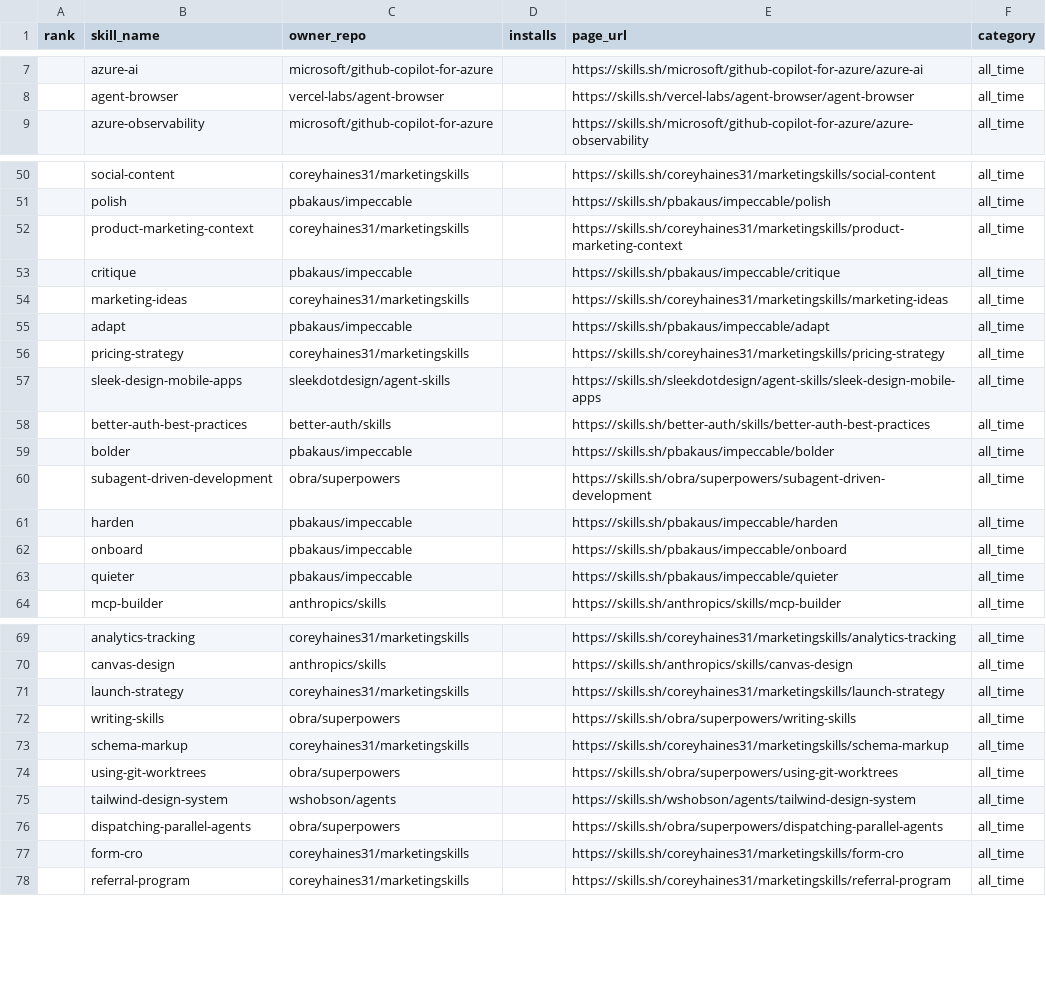
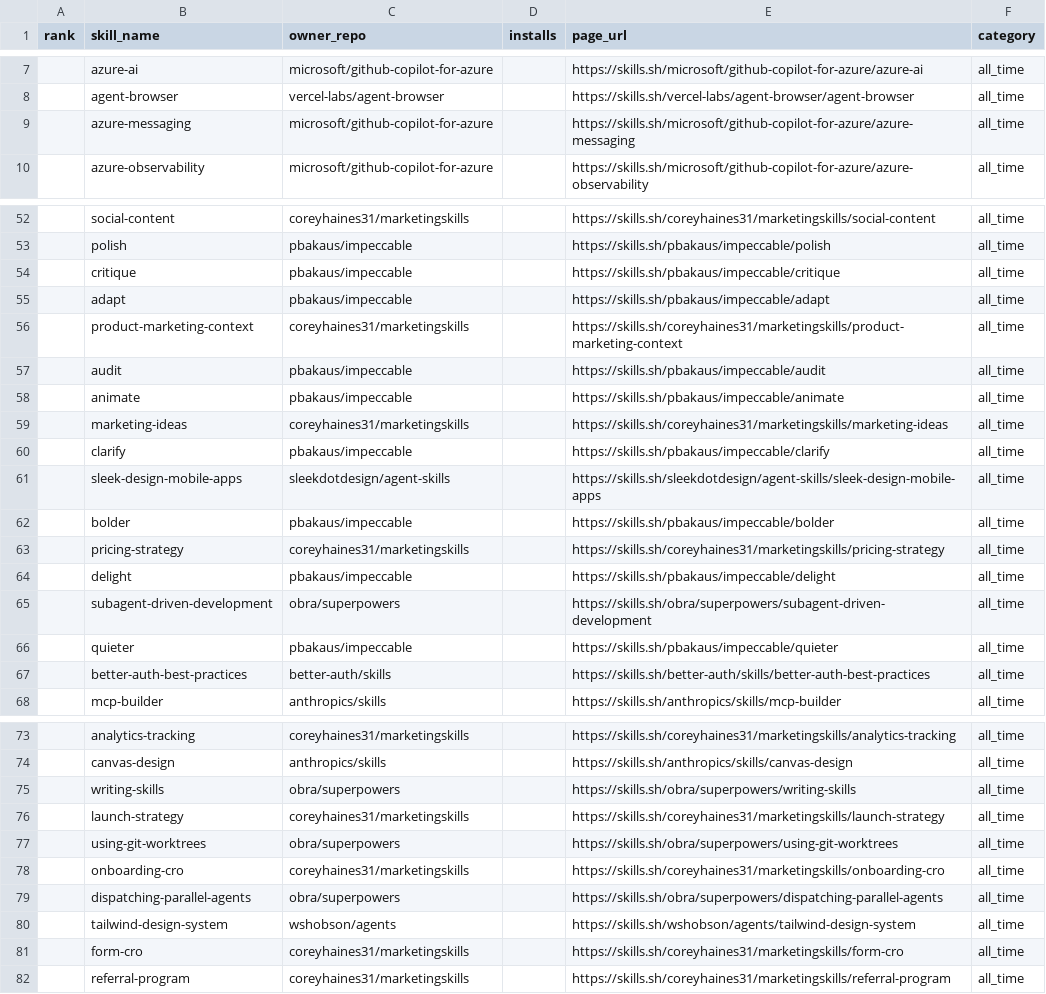
Before and after one commit to biyan113/skills.sh, a CSV file: skills_sh_list_all_time.csv, drawn as a sheet; only a part is shown, gaps mark what is left out; the diff covers the shown part only.

```diff
--- a/skills_sh_list_all_time.csv
+++ b/skills_sh_list_all_time.csv
@@ -8,2 +8,3 @@ rank,skill_name,owner_repo,installs,page_url,category
 ,agent-browser,vercel-labs/agent-browser,,https://skills.sh/vercel-labs/agent-browser/agent-browser,all_time
+,azure-messaging,microsoft/github-copilot-for-azure,,https://skills.sh/microsoft/github-copilot-for-azure/azure-messaging,all_time
 ,azure-observability,microsoft/github-copilot-for-azure,,https://skills.sh/microsoft/github-copilot-for-azure/azure-observability,all_time
@@ -51,14 +53,16 @@ rank,skill_name,owner_repo,installs,page_url,category
 ,polish,pbakaus/impeccable,,https://skills.sh/pbakaus/impeccable/polish,all_time
+,critique,pbakaus/impeccable,,https://skills.sh/pbakaus/impeccable/critique,all_time
+,adapt,pbakaus/impeccable,,https://skills.sh/pbakaus/impeccable/adapt,all_time
 ,product-marketing-context,coreyhaines31/marketingskills,,https://skills.sh/coreyhaines31/marketingskills/product-marketing-context,all_time
-,critique,pbakaus/impeccable,,https://skills.sh/pbakaus/impeccable/critique,all_time
+,audit,pbakaus/impeccable,,https://skills.sh/pbakaus/impeccable/audit,all_time
+,animate,pbakaus/impeccable,,https://skills.sh/pbakaus/impeccable/animate,all_time
 ,marketing-ideas,coreyhaines31/marketingskills,,https://skills.sh/coreyhaines31/marketingskills/marketing-ideas,all_time
-,adapt,pbakaus/impeccable,,https://skills.sh/pbakaus/impeccable/adapt,all_time
+,clarify,pbakaus/impeccable,,https://skills.sh/pbakaus/impeccable/clarify,all_time
+,sleek-design-mobile-apps,sleekdotdesign/agent-skills,,https://skills.sh/sleekdotdesign/agent-skills/sleek-design-mobile-apps,all_time
+,bolder,pbakaus/impeccable,,https://skills.sh/pbakaus/impeccable/bolder,all_time
 ,pricing-strategy,coreyhaines31/marketingskills,,https://skills.sh/coreyhaines31/marketingskills/pricing-strategy,all_time
-,sleek-design-mobile-apps,sleekdotdesign/agent-skills,,https://skills.sh/sleekdotdesign/agent-skills/sleek-design-mobile-apps,all_time
+,delight,pbakaus/impeccable,,https://skills.sh/pbakaus/impeccable/delight,all_time
+,subagent-driven-development,obra/superpowers,,https://skills.sh/obra/superpowers/subagent-driven-development,all_time
+,quieter,pbakaus/impeccable,,https://skills.sh/pbakaus/impeccable/quieter,all_time
 ,better-auth-best-practices,better-auth/skills,,https://skills.sh/better-auth/skills/better-auth-best-practices,all_time
-,bolder,pbakaus/impeccable,,https://skills.sh/pbakaus/impeccable/bolder,all_time
-,subagent-driven-development,obra/superpowers,,https://skills.sh/obra/superpowers/subagent-driven-development,all_time
-,harden,pbakaus/impeccable,,https://skills.sh/pbakaus/impeccable/harden,all_time
-,onboard,pbakaus/impeccable,,https://skills.sh/pbakaus/impeccable/onboard,all_time
-,quieter,pbakaus/impeccable,,https://skills.sh/pbakaus/impeccable/quieter,all_time
 ,mcp-builder,anthropics/skills,,https://skills.sh/anthropics/skills/mcp-builder,all_time
@@ -70,8 +74,8 @@ rank,skill_name,owner_repo,installs,page_url,category
 ,canvas-design,anthropics/skills,,https://skills.sh/anthropics/skills/canvas-design,all_time
+,writing-skills,obra/superpowers,,https://skills.sh/obra/superpowers/writing-skills,all_time
 ,launch-strategy,coreyhaines31/marketingskills,,https://skills.sh/coreyhaines31/marketingskills/launch-strategy,all_time
-,writing-skills,obra/superpowers,,https://skills.sh/obra/superpowers/writing-skills,all_time
-,schema-markup,coreyhaines31/marketingskills,,https://skills.sh/coreyhaines31/marketingskills/schema-markup,all_time
 ,using-git-worktrees,obra/superpowers,,https://skills.sh/obra/superpowers/using-git-worktrees,all_time
+,onboarding-cro,coreyhaines31/marketingskills,,https://skills.sh/coreyhaines31/marketingskills/onboarding-cro,all_time
+,dispatching-parallel-agents,obra/superpowers,,https://skills.sh/obra/superpowers/dispatching-parallel-agents,all_time
 ,tailwind-design-system,wshobson/agents,,https://skills.sh/wshobson/agents/tailwind-design-system,all_time
-,dispatching-parallel-agents,obra/superpowers,,https://skills.sh/obra/superpowers/dispatching-parallel-agents,all_time
 ,form-cro,coreyhaines31/marketingskills,,https://skills.sh/coreyhaines31/marketingskills/form-cro,all_time
```
Also changed, not shown: 4 added rows, 8 removed rows, 54 moved rows and 12 edited cells elsewhere in this file, skills_sh_list_hot.csv, skills_sh_list_trending.csv, 3 other files.
